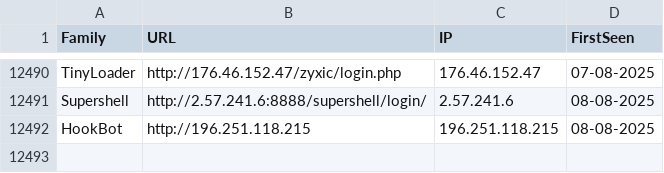
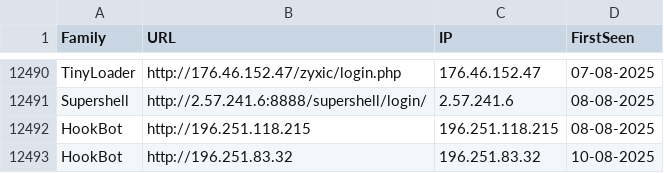
Before and after one commit to blacko3/testing, a CSV file: viriback.csv, drawn as a sheet; only a part is shown, gaps mark what is left out; the diff names each change by its address in the sheet, - before the commit and + after, or states it on an @@ line.

```diff
--- a/viriback.csv
+++ b/viriback.csv
+row 12493: HookBot | http://196.251.83.32 | 196.251.83.32 | 10-08-2025
```
Also changed, not shown: cybercureIps.csv, 6 other files.
